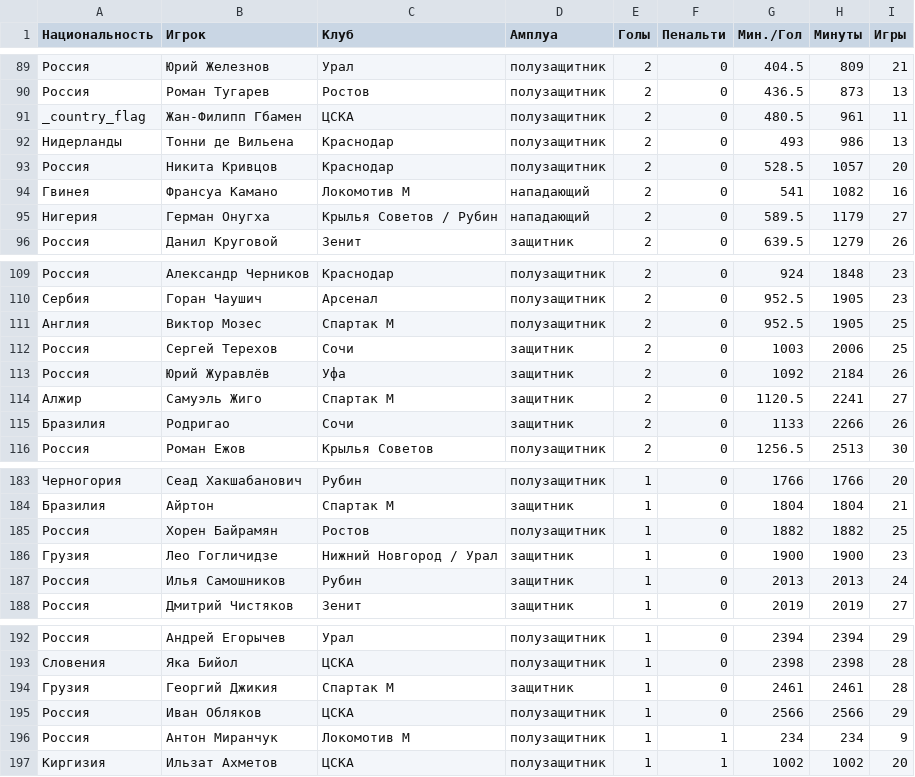
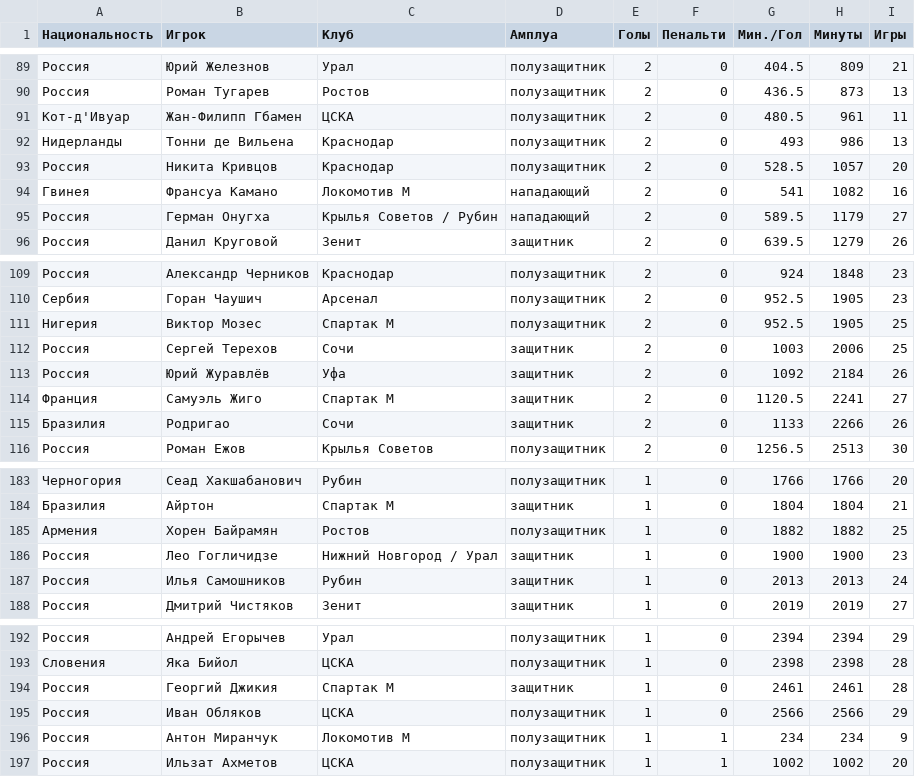
Before and after one commit to anonymous-f1-fan/football_project, a CSV file: RPL_players.csv, drawn as a sheet; only a part is shown, gaps mark what is left out; the diff covers the shown part only; the diff names each change by its address in the sheet, - before the commit and + after, or states it on an @@ line.

```diff
--- a/RPL_players.csv
+++ b/RPL_players.csv
-A91 (Национальность): _country_flag
+A91 (Национальность): Кот-д'Ивуар
-A95 (Национальность): Нигерия
+A95 (Национальность): Россия
-A111 (Национальность): Англия
+A111 (Национальность): Нигерия
-A114 (Национальность): Алжир
+A114 (Национальность): Франция
-A185 (Национальность): Россия
+A185 (Национальность): Армения
-A186 (Национальность): Грузия
+A186 (Национальность): Россия
-A194 (Национальность): Грузия
+A194 (Национальность): Россия
-A197 (Национальность): Киргизия
+A197 (Национальность): Россия
```
Also changed, not shown: 15 edited cells elsewhere in this file, 1 other file.
